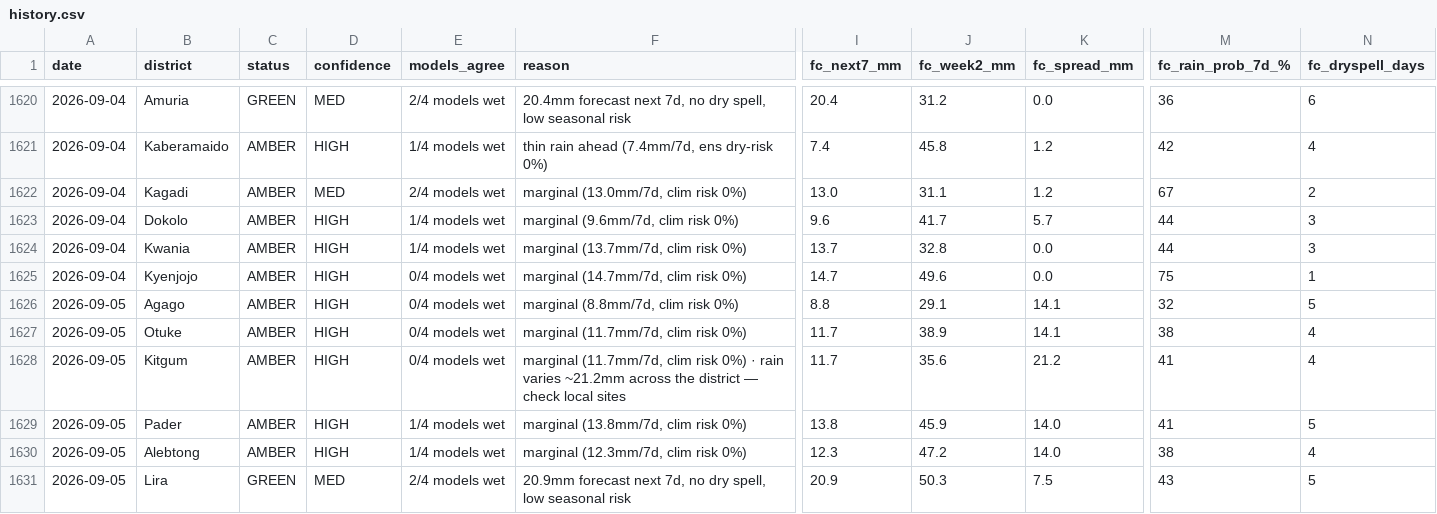
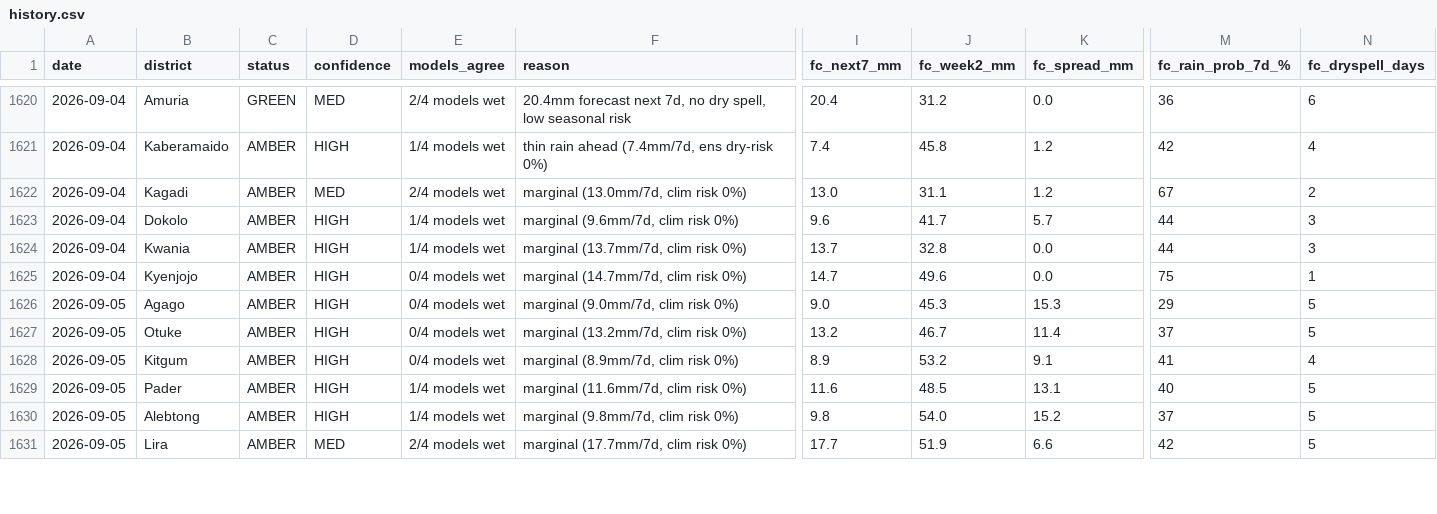
Before and after one commit to quinn-Uganda/planting-monitor, a CSV file: planting_monitor_out/history.csv, drawn as a sheet; only a part is shown, gaps mark what is left out; the diff covers the shown part only; the diff names each change by its address in the sheet, - before the commit and + after, or states it on an @@ line.

```diff
--- a/planting_monitor_out/history.csv
+++ b/planting_monitor_out/history.csv
-F1626 (reason): marginal (8.8mm/7d, clim risk 0%)
+F1626 (reason): marginal (9.0mm/7d, clim risk 0%)
-I1626 (fc_next7_mm): 8.8
+I1626 (fc_next7_mm): 9.0
-J1626 (fc_week2_mm): 29.1
+J1626 (fc_week2_mm): 45.3
-K1626 (fc_spread_mm): 14.1
+K1626 (fc_spread_mm): 15.3
-M1626 (fc_rain_prob_7d_%): 32
+M1626 (fc_rain_prob_7d_%): 29
-F1627 (reason): marginal (11.7mm/7d, clim risk 0%)
+F1627 (reason): marginal (13.2mm/7d, clim risk 0%)
-I1627 (fc_next7_mm): 11.7
+I1627 (fc_next7_mm): 13.2
-J1627 (fc_week2_mm): 38.9
+J1627 (fc_week2_mm): 46.7
-K1627 (fc_spread_mm): 14.1
+K1627 (fc_spread_mm): 11.4
-M1627 (fc_rain_prob_7d_%): 38
+M1627 (fc_rain_prob_7d_%): 37
-N1627 (fc_dryspell_days): 4
+N1627 (fc_dryspell_days): 5
-F1628 (reason): marginal (11.7mm/7d, clim risk 0%) · rain varies ~21.2mm across the district — check local sites
+F1628 (reason): marginal (8.9mm/7d, clim risk 0%)
-I1628 (fc_next7_mm): 11.7
+I1628 (fc_next7_mm): 8.9
-J1628 (fc_week2_mm): 35.6
+J1628 (fc_week2_mm): 53.2
-K1628 (fc_spread_mm): 21.2
+K1628 (fc_spread_mm): 9.1
-F1629 (reason): marginal (13.8mm/7d, clim risk 0%)
+F1629 (reason): marginal (11.6mm/7d, clim risk 0%)
-I1629 (fc_next7_mm): 13.8
+I1629 (fc_next7_mm): 11.6
-J1629 (fc_week2_mm): 45.9
+J1629 (fc_week2_mm): 48.5
-K1629 (fc_spread_mm): 14.0
+K1629 (fc_spread_mm): 13.1
-M1629 (fc_rain_prob_7d_%): 41
+M1629 (fc_rain_prob_7d_%): 40
-F1630 (reason): marginal (12.3mm/7d, clim risk 0%)
+F1630 (reason): marginal (9.8mm/7d, clim risk 0%)
-I1630 (fc_next7_mm): 12.3
+I1630 (fc_next7_mm): 9.8
-J1630 (fc_week2_mm): 47.2
+J1630 (fc_week2_mm): 54.0
-K1630 (fc_spread_mm): 14.0
+K1630 (fc_spread_mm): 15.2
-M1630 (fc_rain_prob_7d_%): 38
+M1630 (fc_rain_prob_7d_%): 37
-N1630 (fc_dryspell_days): 4
+N1630 (fc_dryspell_days): 5
-C1631 (status): GREEN
+C1631 (status): AMBER
-F1631 (reason): 20.9mm forecast next 7d, no dry spell, low seasonal risk
+F1631 (reason): marginal (17.7mm/7d, clim risk 0%)
-I1631 (fc_next7_mm): 20.9
+I1631 (fc_next7_mm): 17.7
-J1631 (fc_week2_mm): 50.3
+J1631 (fc_week2_mm): 51.9
-K1631 (fc_spread_mm): 7.5
+K1631 (fc_spread_mm): 6.6
-M1631 (fc_rain_prob_7d_%): 43
+M1631 (fc_rain_prob_7d_%): 42
```
Also changed, not shown: 101 edited cells elsewhere in this file, planting_monitor_out/status_today.csv, 4 other files.
